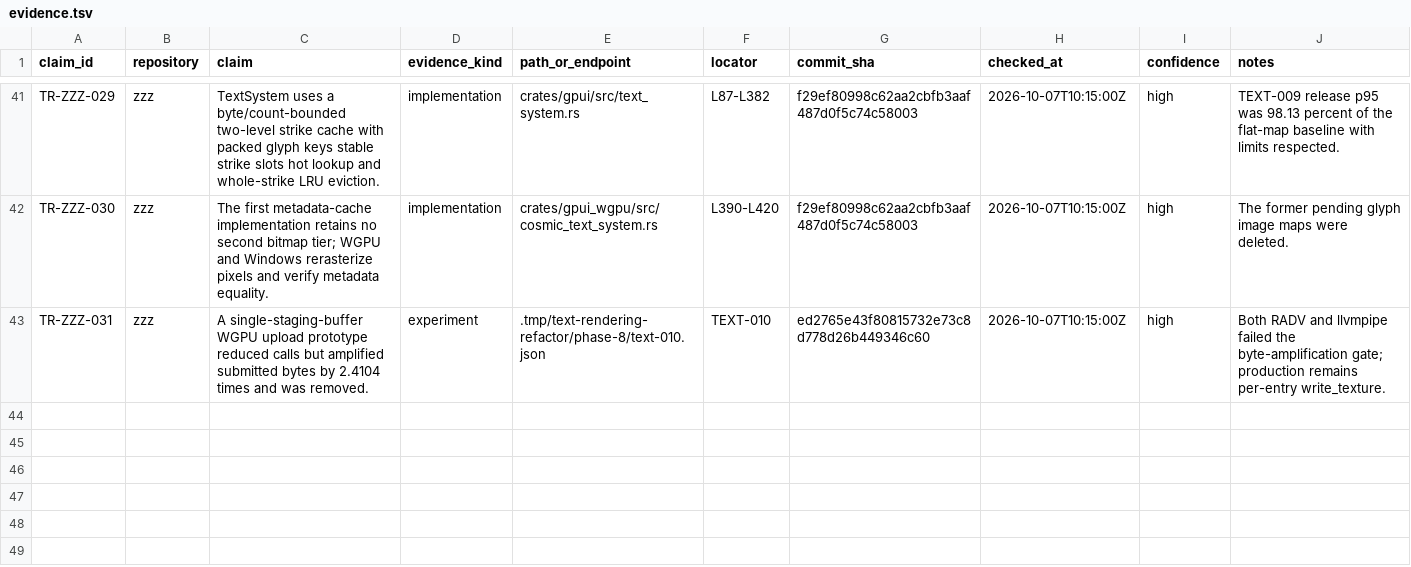
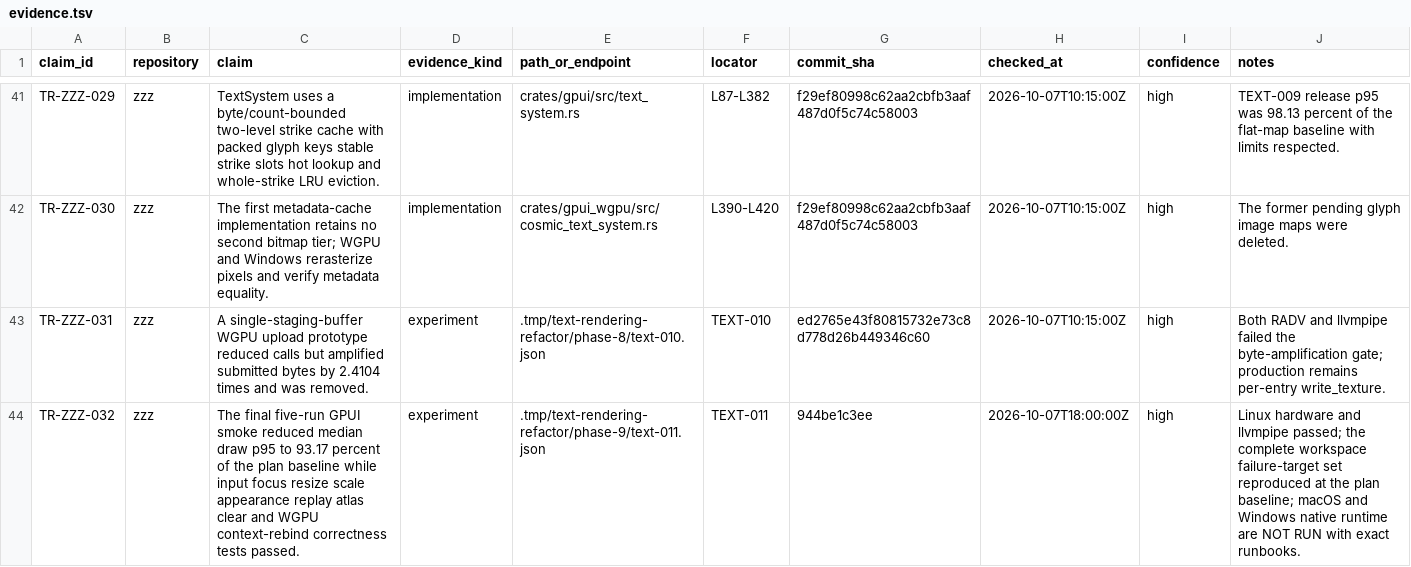
Before and after one commit to Xero-Team/ZZZ, a TSV file: docs/src/development/text-rendering-research/evidence.tsv, drawn as a sheet; only a part is shown, gaps mark what is left out.

Commit message:
docs: Complete text rendering refactor validation
Signed-off-by: BegoniaHe <tianyihebegonia1005@gmail.com>

```diff
--- a/docs/src/development/text-rendering-research/evidence.tsv
+++ b/docs/src/development/text-rendering-research/evidence.tsv
@@ -43 +43,2 @@ TR-ZZZ-030	zzz	The first metadata-cache implementation retains no second bitmap
 TR-ZZZ-031	zzz	A single-staging-buffer WGPU upload prototype reduced calls but amplified submitted bytes by 2.4104 times and was removed.	experiment	.tmp/text-rendering-refactor/phase-8/text-010.json	TEXT-010	ed2765e43f80815732e73c8d778d26b449346c60	2026-10-07T10:15:00Z	high	Both RADV and llvmpipe failed the byte-amplification gate; production remains per-entry write_texture.
+TR-ZZZ-032	zzz	The final five-run GPUI smoke reduced median draw p95 to 93.17 percent of the plan baseline while input focus resize scale appearance replay atlas clear and WGPU context-rebind correctness tests passed.	experiment	.tmp/text-rendering-refactor/phase-9/text-011.json	TEXT-011	944be1c3ee	2026-10-07T18:00:00Z	high	Linux hardware and llvmpipe passed; the complete workspace failure-target set reproduced at the plan baseline; macOS and Windows native runtime are NOT RUN with exact runbooks.
```
Also changed, not shown: docs/src/development/text-rendering-research/experiments.tsv, 4 other files.
